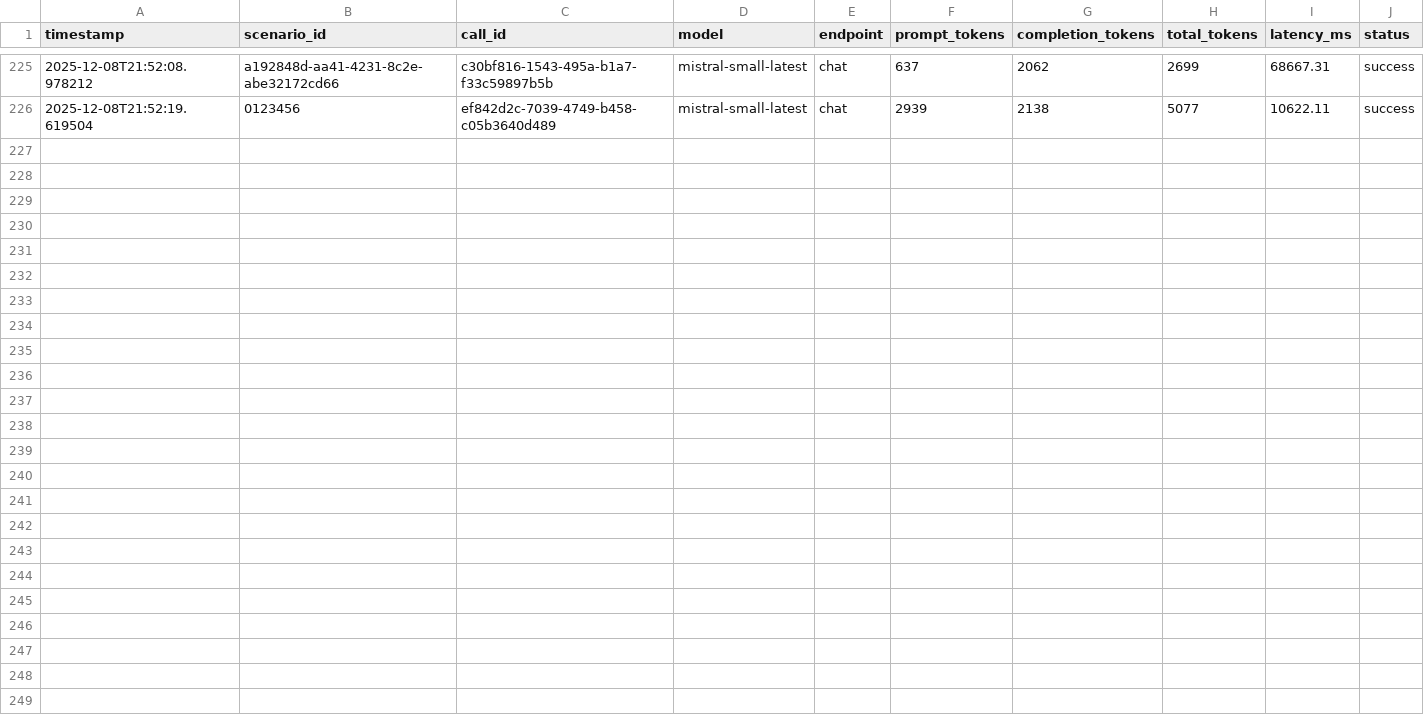
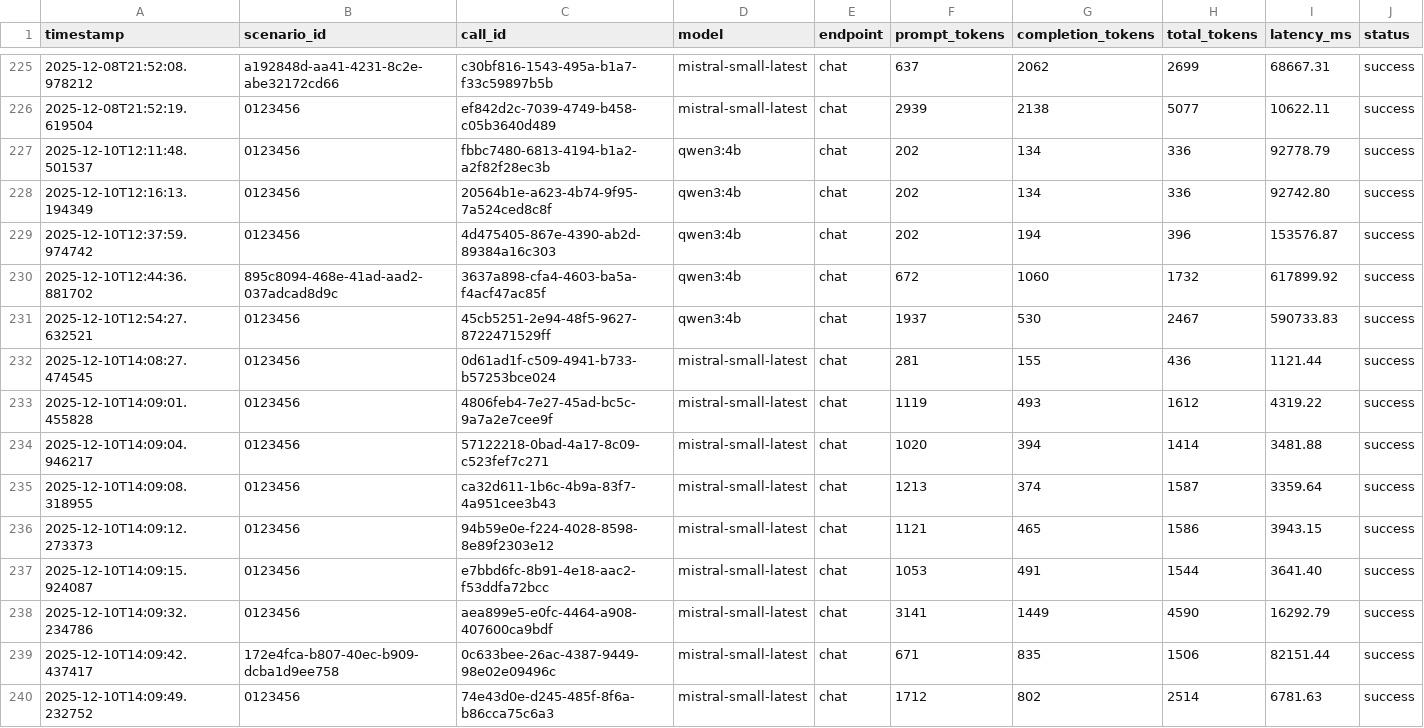
Before and after one commit to JulesRD/AGENTIC-LLM-language-teacher, a CSV file: costs.csv, drawn as a sheet; only a part is shown, gaps mark what is left out; rows hold the shown columns only; the diff names each change by its address in the sheet, - before the commit and + after, or states it on an @@ line.

```diff
--- a/costs.csv
+++ b/costs.csv
+row 227: 2025-12-10T12:11:48.501537 | 0123456 | fbbc7480-6813-4194-b1a2-a2f82f28ec3b | qwen3:4b | chat | 202 | 134 | 336 | 92778.79 | success
+row 228: 2025-12-10T12:16:13.194349 | 0123456 | 20564b1e-a623-4b74-9f95-7a524ced8c8f | qwen3:4b | chat | 202 | 134 | 336 | 92742.80 | success
+row 229: 2025-12-10T12:37:59.974742 | 0123456 | 4d475405-867e-4390-ab2d-89384a16c303 | qwen3:4b | chat | 202 | 194 | 396 | 153576.87 | success
+row 230: 2025-12-10T12:44:36.881702 | 895c8094-468e-41ad-aad2-037adcad8d9c | 3637a898-cfa4-4603-ba5a-f4acf47ac85f | qwen3:4b | chat | 672 | 1060 | 1732 | 617899.92 | success
+row 231: 2025-12-10T12:54:27.632521 | 0123456 | 45cb5251-2e94-48f5-9627-8722471529ff | qwen3:4b | chat | 1937 | 530 | 2467 | 590733.83 | success
+row 232: 2025-12-10T14:08:27.474545 | 0123456 | 0d61ad1f-c509-4941-b733-b57253bce024 | mistral-small-latest | chat | 281 | 155 | 436 | 1121.44 | success
+row 233: 2025-12-10T14:09:01.455828 | 0123456 | 4806feb4-7e27-45ad-bc5c-9a7a2e7cee9f | mistral-small-latest | chat | 1119 | 493 | 1612 | 4319.22 | success
+row 234: 2025-12-10T14:09:04.946217 | 0123456 | 57122218-0bad-4a17-8c09-c523fef7c271 | mistral-small-latest | chat | 1020 | 394 | 1414 | 3481.88 | success
+row 235: 2025-12-10T14:09:08.318955 | 0123456 | ca32d611-1b6c-4b9a-83f7-4a951cee3b43 | mistral-small-latest | chat | 1213 | 374 | 1587 | 3359.64 | success
+row 236: 2025-12-10T14:09:12.273373 | 0123456 | 94b59e0e-f224-4028-8598-8e89f2303e12 | mistral-small-latest | chat | 1121 | 465 | 1586 | 3943.15 | success
+row 237: 2025-12-10T14:09:15.924087 | 0123456 | e7bbd6fc-8b91-4e18-aac2-f53ddfa72bcc | mistral-small-latest | chat | 1053 | 491 | 1544 | 3641.40 | success
+row 238: 2025-12-10T14:09:32.234786 | 0123456 | aea899e5-e0fc-4464-a908-407600ca9bdf | mistral-small-latest | chat | 3141 | 1449 | 4590 | 16292.79 | success
+row 239: 2025-12-10T14:09:42.437417 | 172e4fca-b807-40ec-b909-dcba1d9ee758 | 0c633bee-26ac-4387-9449-98e02e09496c | mistral-small-latest | chat | 671 | 835 | 1506 | 82151.44 | success
+row 240: 2025-12-10T14:09:49.232752 | 0123456 | 74e43d0e-d245-485f-8f6a-b86cca75c6a3 | mistral-small-latest | chat | 1712 | 802 | 2514 | 6781.63 | success
```
Also changed, not shown: 4 other files.
